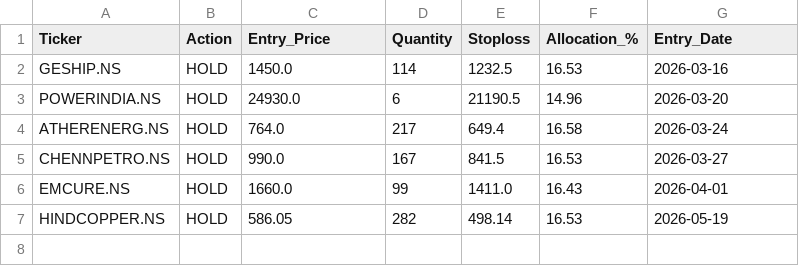
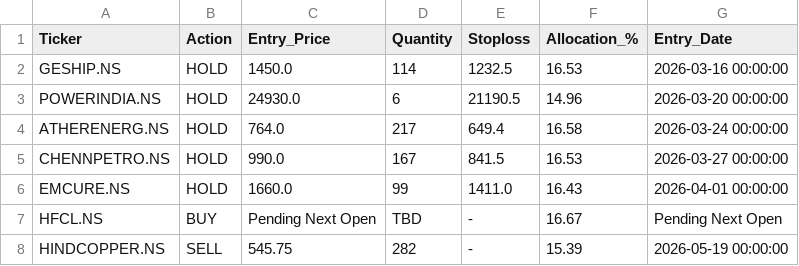
Before and after one commit to rehmahahmed/nse-bhavcopy-data, a CSV file: daily_allocations.csv, drawn as a sheet.

```diff
--- a/daily_allocations.csv
+++ b/daily_allocations.csv
@@ -1,7 +1,8 @@
 Ticker,Action,Entry_Price,Quantity,Stoploss,Allocation_%,Entry_Date
-GESHIP.NS,HOLD,1450.0,114,1232.5,16.53,2026-03-16
-POWERINDIA.NS,HOLD,24930.0,6,21190.5,14.96,2026-03-20
-ATHERENERG.NS,HOLD,764.0,217,649.4,16.58,2026-03-24
-CHENNPETRO.NS,HOLD,990.0,167,841.5,16.53,2026-03-27
-EMCURE.NS,HOLD,1660.0,99,1411.0,16.43,2026-04-01
-HINDCOPPER.NS,HOLD,586.05,282,498.14,16.53,2026-05-19
+GESHIP.NS,HOLD,1450.0,114,1232.5,16.53,2026-03-16 00:00:00
+POWERINDIA.NS,HOLD,24930.0,6,21190.5,14.96,2026-03-20 00:00:00
+ATHERENERG.NS,HOLD,764.0,217,649.4,16.58,2026-03-24 00:00:00
+CHENNPETRO.NS,HOLD,990.0,167,841.5,16.53,2026-03-27 00:00:00
+EMCURE.NS,HOLD,1660.0,99,1411.0,16.43,2026-04-01 00:00:00
+HFCL.NS,BUY,Pending Next Open,TBD,-,16.67,Pending Next Open
+HINDCOPPER.NS,SELL,545.75,282,-,15.39,2026-05-19 00:00:00
```
Also changed, not shown: historical_portfolio_value.csv, strategy_trade_history.csv.
